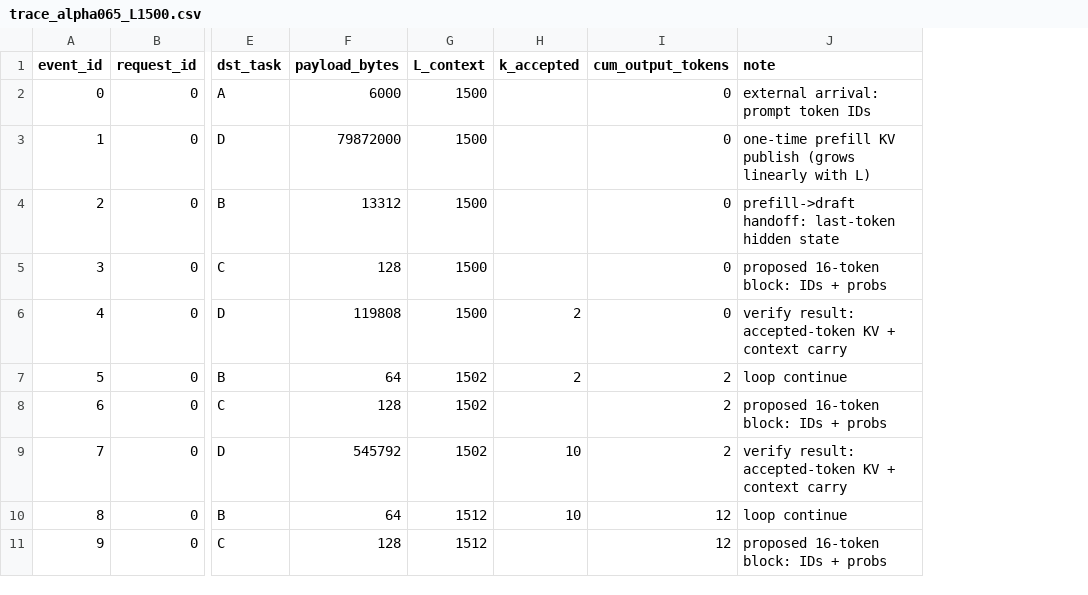
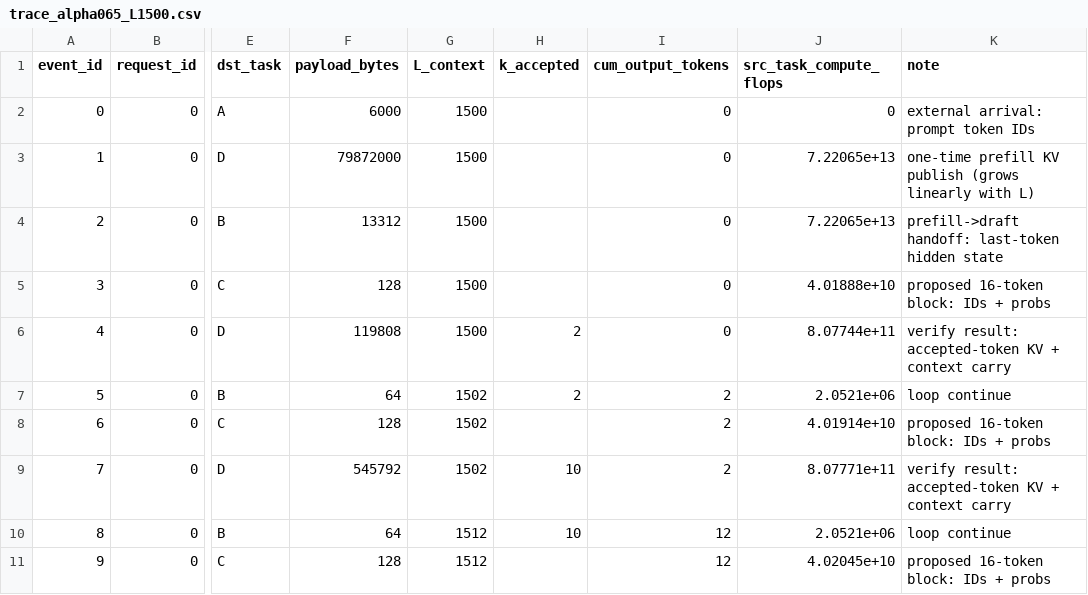
Before and after one commit to harshari/PlantAI, a CSV file: Profiling ML workload/trace_alpha065_L1500.csv, drawn as a sheet; only a part is shown, gaps mark what is left out; the diff names each change by its address in the sheet, - before the commit and + after, or states it on an @@ line.

```diff
--- a/Profiling ML workload/trace_alpha065_L1500.csv
+++ b/Profiling ML workload/trace_alpha065_L1500.csv
+column J (src_task_compute_flops), rows 2-11: 0 | 7.22065e+13 | 7.22065e+13 | 4.01888e+10 | 8.07744e+11 | 2.0521e+06 | 4.01914e+10 | 8.07771e+11 | 2.0521e+06 | 4.02045e+10
```
Also changed, not shown: Profiling ML workload/trace_alpha075_L100000.csv, Profiling ML workload/trace_alpha075_L16384.csv, 1 other file.
